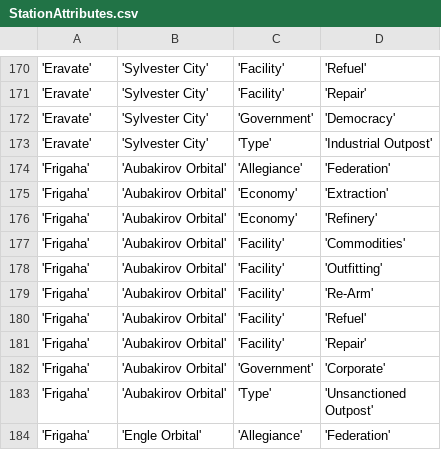
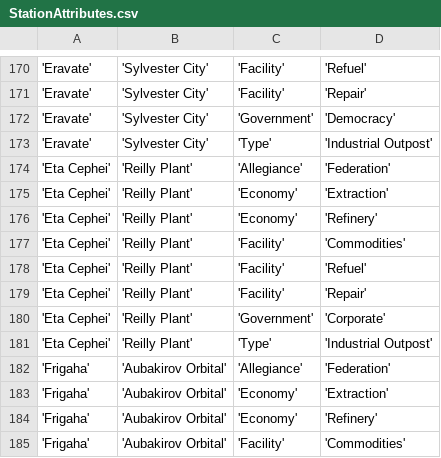
Before and after one commit to EliteDangerous/tradedangerous, a CSV file: data/StationAttributes.csv, drawn as a sheet; only a part is shown, gaps mark what is left out; the shorter side is filled out with more unchanged rows.

Commit message:
New station: Eta Cephei/Reilly Plant

```diff
--- a/data/StationAttributes.csv
+++ b/data/StationAttributes.csv
@@ -173,2 +173,10 @@
 'Eravate','Sylvester City','Type','Industrial Outpost'
+'Eta Cephei','Reilly Plant','Allegiance','Federation'
+'Eta Cephei','Reilly Plant','Economy','Extraction'
+'Eta Cephei','Reilly Plant','Economy','Refinery'
+'Eta Cephei','Reilly Plant','Facility','Commodities'
+'Eta Cephei','Reilly Plant','Facility','Refuel'
+'Eta Cephei','Reilly Plant','Facility','Repair'
+'Eta Cephei','Reilly Plant','Government','Corporate'
+'Eta Cephei','Reilly Plant','Type','Industrial Outpost'
 'Frigaha','Aubakirov Orbital','Allegiance','Federation'
```
Also changed, not shown: data/Station.csv.
